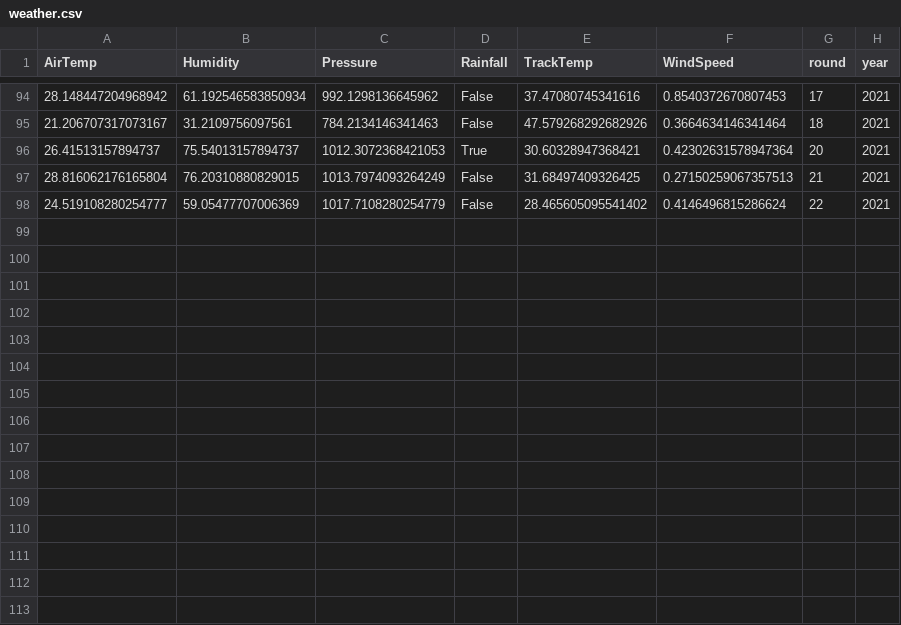
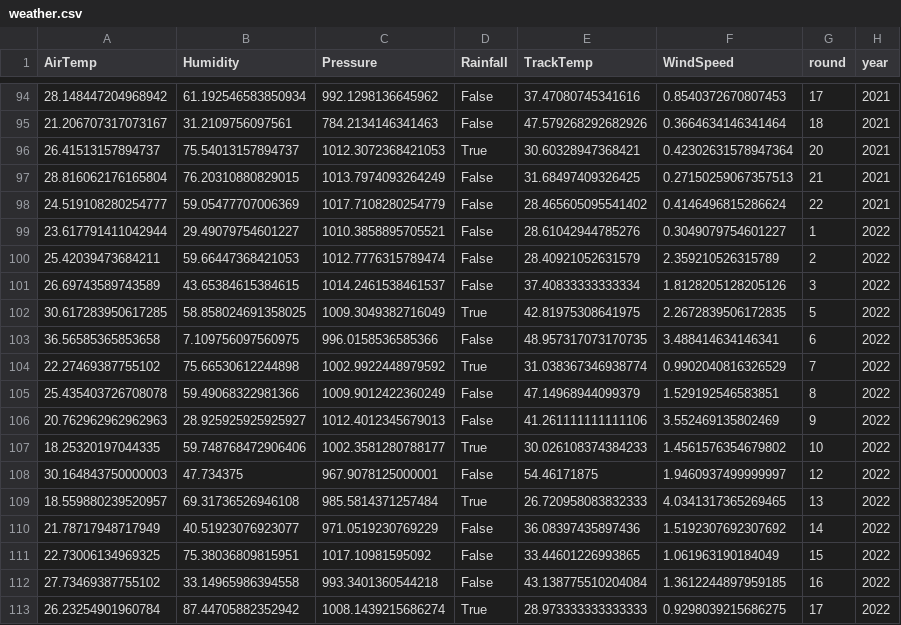
Before and after one commit to blossomt/f1, a CSV file: data/weather.csv, drawn as a sheet; only a part is shown, gaps mark what is left out; the diff names each change by its address in the sheet, - before the commit and + after, or states it on an @@ line.

Commit message:
extract data till singapore grand prix 2022

```diff
--- a/data/weather.csv
+++ b/data/weather.csv
+row 99: 23.617791411042944 | 29.49079754601227 | 1010.3858895705521 | False | 28.61042944785276 | 0.3049079754601227 | 1 | 2022
+row 100: 25.42039473684211 | 59.66447368421053 | 1012.7776315789474 | False | 28.40921052631579 | 2.359210526315789 | 2 | 2022
+row 101: 26.69743589743589 | 43.65384615384615 | 1014.2461538461537 | False | 37.40833333333334 | 1.8128205128205126 | 3 | 2022
+row 102: 30.617283950617285 | 58.858024691358025 | 1009.3049382716049 | True | 42.81975308641975 | 2.2672839506172835 | 5 | 2022
+row 103: 36.56585365853658 | 7.109756097560975 | 996.0158536585366 | False | 48.957317073170735 | 3.488414634146341 | 6 | 2022
+row 104: 22.27469387755102 | 75.66530612244898 | 1002.9922448979592 | True | 31.038367346938774 | 0.9902040816326529 | 7 | 2022
+row 105: 25.435403726708078 | 59.49068322981366 | 1009.9012422360249 | False | 47.14968944099379 | 1.529192546583851 | 8 | 2022
+row 106: 20.762962962962963 | 28.925925925925927 | 1012.4012345679013 | False | 41.261111111111106 | 3.552469135802469 | 9 | 2022
+row 107: 18.25320197044335 | 59.748768472906406 | 1002.3581280788177 | True | 30.026108374384233 | 1.4561576354679802 | 10 | 2022
+row 108: 30.164843750000003 | 47.734375 | 967.9078125000001 | False | 54.46171875 | 1.9460937499999997 | 12 | 2022
+row 109: 18.559880239520957 | 69.31736526946108 | 985.5814371257484 | True | 26.720958083832333 | 4.0341317365269465 | 13 | 2022
+row 110: 21.78717948717949 | 40.51923076923077 | 971.0519230769229 | False | 36.08397435897436 | 1.5192307692307692 | 14 | 2022
+row 111: 22.73006134969325 | 75.38036809815951 | 1017.10981595092 | False | 33.44601226993865 | 1.061963190184049 | 15 | 2022
+row 112: 27.73469387755102 | 33.14965986394558 | 993.3401360544218 | False | 43.138775510204084 | 1.3612244897959185 | 16 | 2022
+row 113: 26.23254901960784 | 87.44705882352942 | 1008.1439215686274 | True | 28.973333333333333 | 0.9298039215686275 | 17 | 2022
```
Also changed, not shown: data/accidents_weather.csv, 3 other files.
